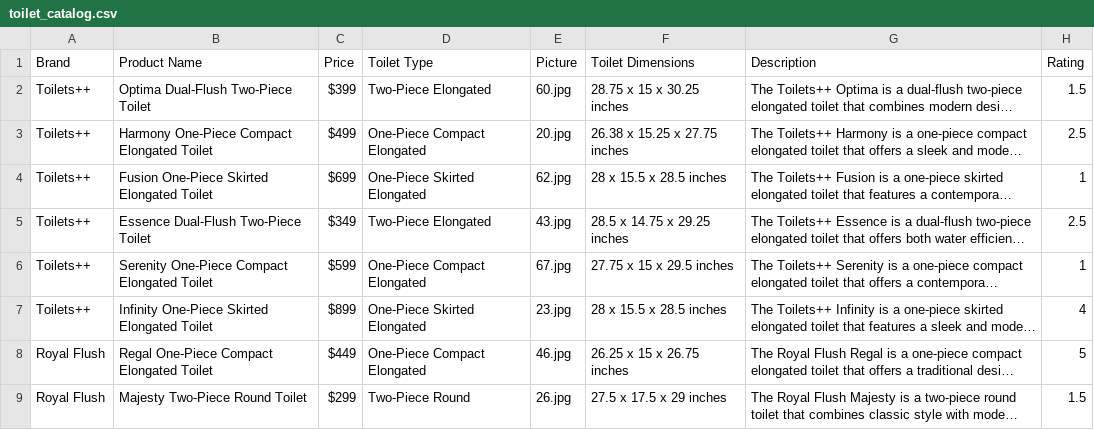
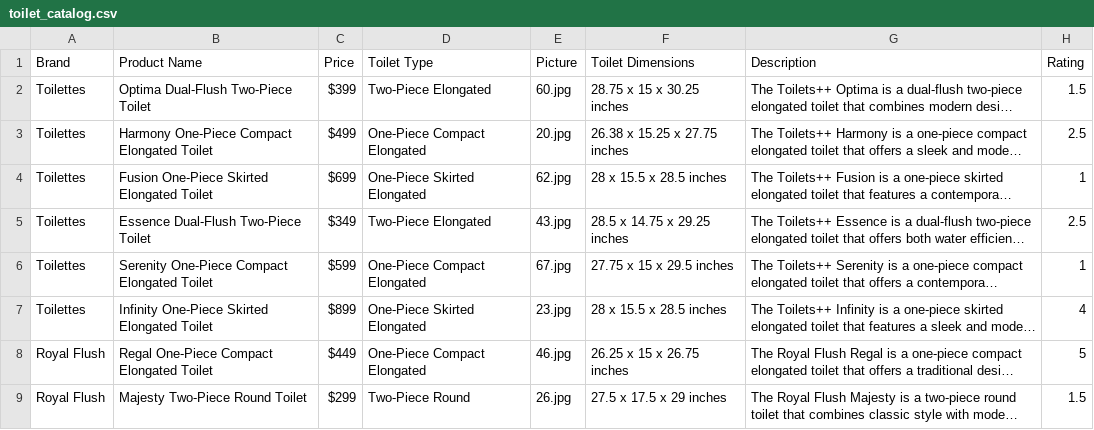
Before and after one commit to DSprout/ISU-COMS-319, a CSV file: site/assets/toilet_catalog.csv, drawn as a sheet; only a part is shown; long unchanged cells end in …; the diff names each change by its address in the sheet, - before the commit and + after, or states it on an @@ line.

Commit message:
Created Product Page and Changed Product Card Redirects

```diff
--- a/site/assets/toilet_catalog.csv
+++ b/site/assets/toilet_catalog.csv
-A2:A7 (Brand): Toilets++
+A2:A7 (Brand): Toilettes
```
Also changed, not shown: 4 other files.
